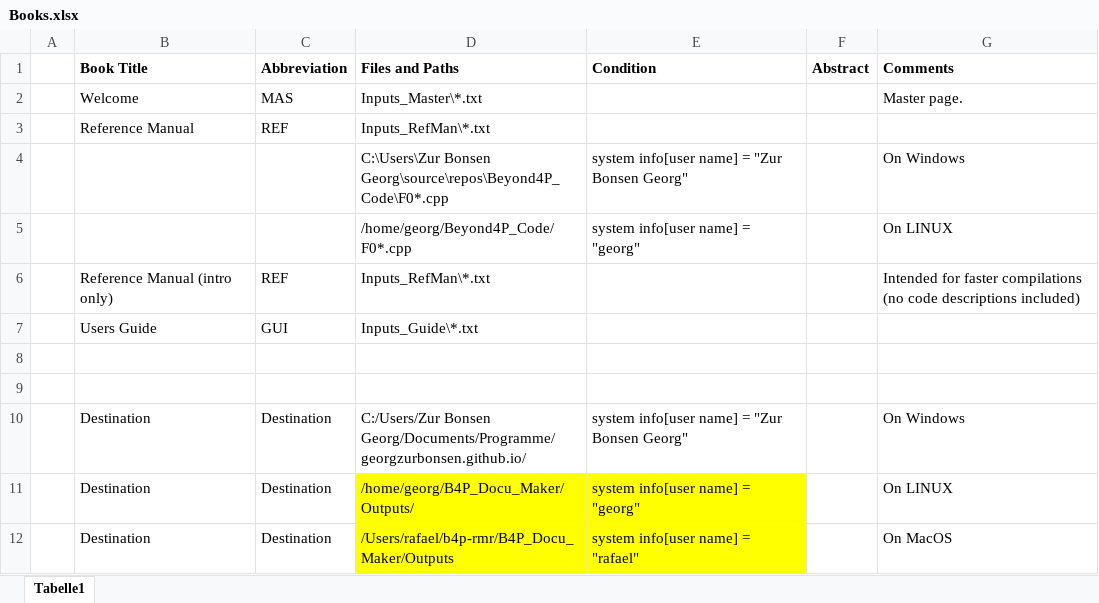
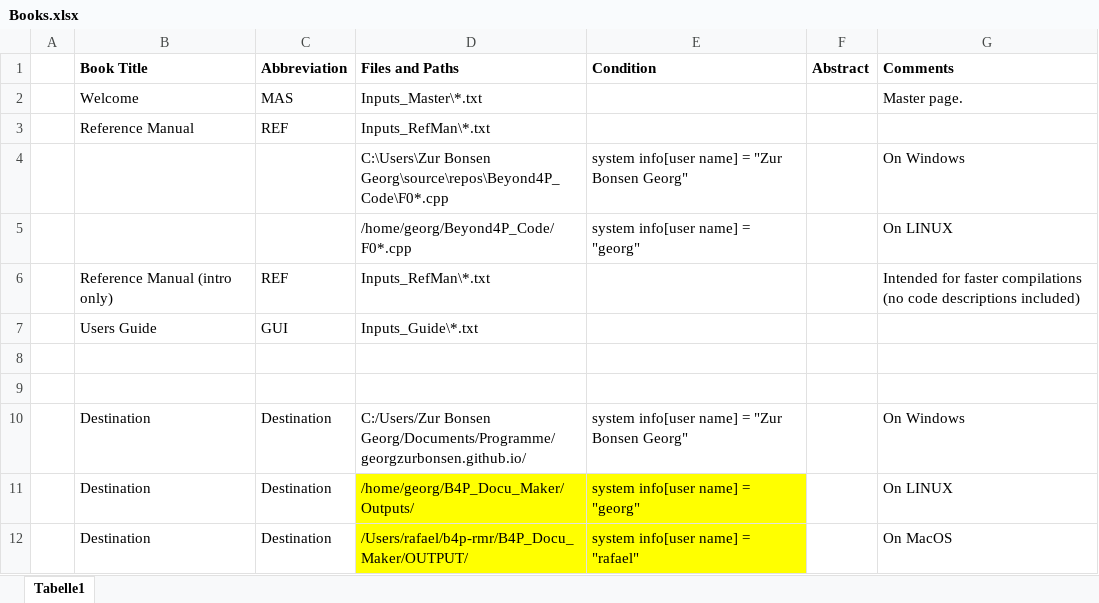
Before and after one commit to georgzurbonsen/B4P_Docu_Maker, an Excel workbook: Books.xlsx, sheet Tabelle1, drawn as a sheet; values as stored, in another font and other column widths than the file's, no borders; the diff names each change by its address in the sheet, - before the commit and + after, or states it on an @@ line.

Commit message:
user guide update

```diff
--- a/Books.xlsx (sheet Tabelle1)
+++ b/Books.xlsx (sheet Tabelle1)
-D12 (Files and Paths): /Users/rafael/b4p-rmr/B4P_Docu_Maker/Outputs
+D12 (Files and Paths): /Users/rafael/b4p-rmr/B4P_Docu_Maker/OUTPUT/
```
Also changed, not shown: 5 other files.
